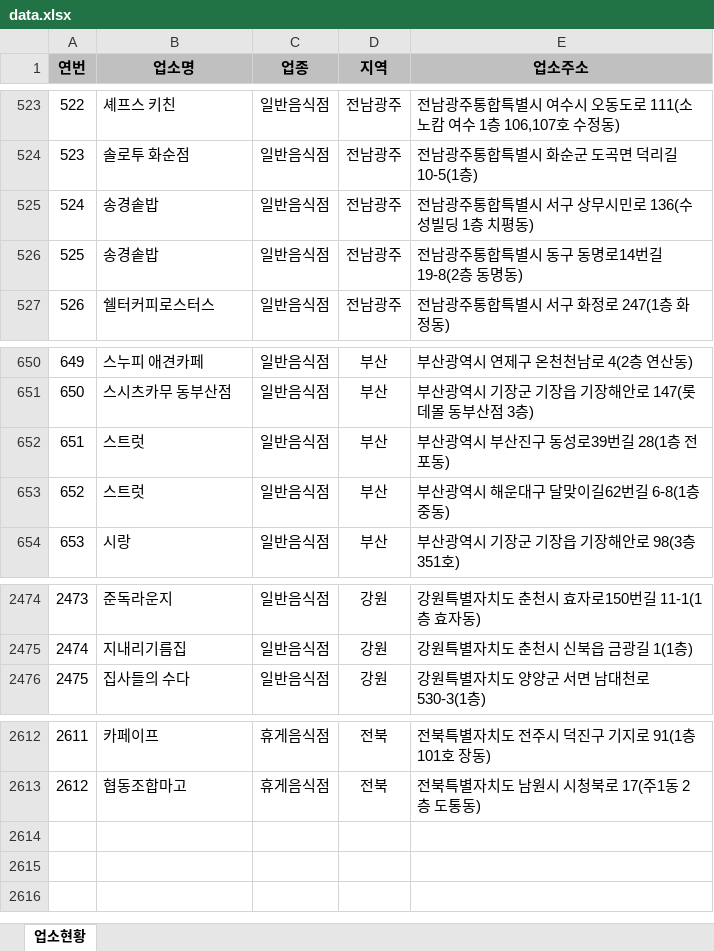
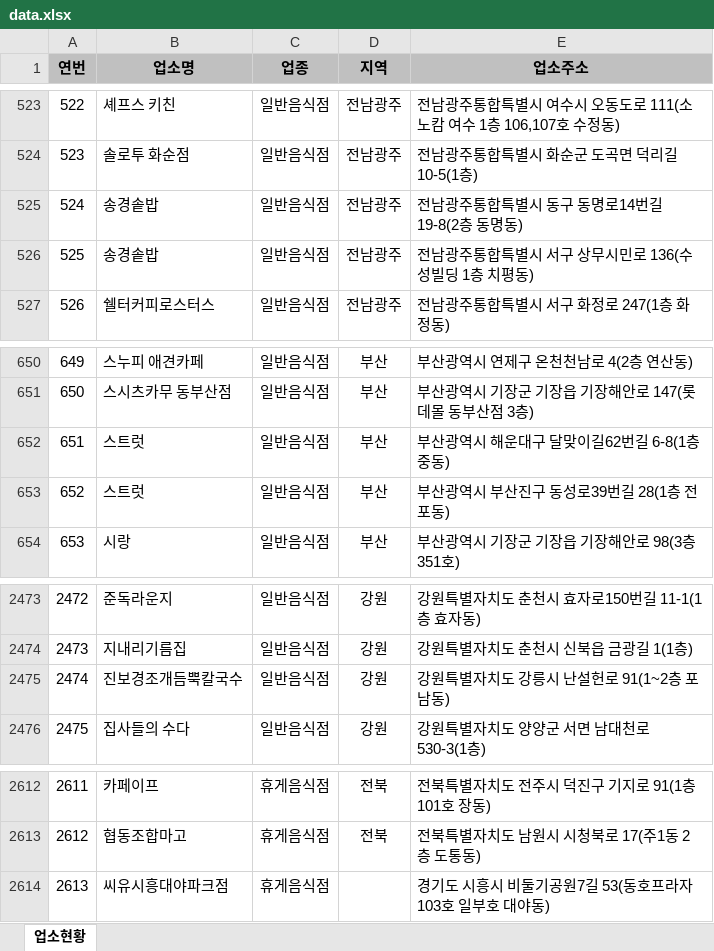
Before and after one commit to mumuabba/mumu_search, an Excel workbook: data.xlsx, sheet 업소현황, drawn as a sheet; only a part is shown, gaps mark what is left out; values as stored, in another font and other column widths than the file's, no borders; addresses are those after the commit; the diff covers the shown part only; the diff names each change by its address in the sheet, - before the commit and + after, or states it on an @@ line.

```diff
--- a/data.xlsx (sheet 업소현황)
+++ b/data.xlsx (sheet 업소현황)
@@ column A (연번) renumbered between rows 525 and 2474 @@
@@ row 525 moved to row 526: 525 @@
@@ row 652 moved to row 653: 652 @@
+row 2475: 2474 | 진보경조개듬뿍칼국수 | 일반음식점 | 강원 | 강원특별자치도 강릉시 난설헌로 91(1~2층 포남동)
+row 2614: 2613 | 씨유시흥대야파크점 | 휴게음식점 |  | 경기도 시흥시 비둘기공원7길 53(동호프라자 103호 일부호 대야동)
```
Also changed, not shown: 2 added rows and 3 removed rows elsewhere in this sheet, 2 other files.
